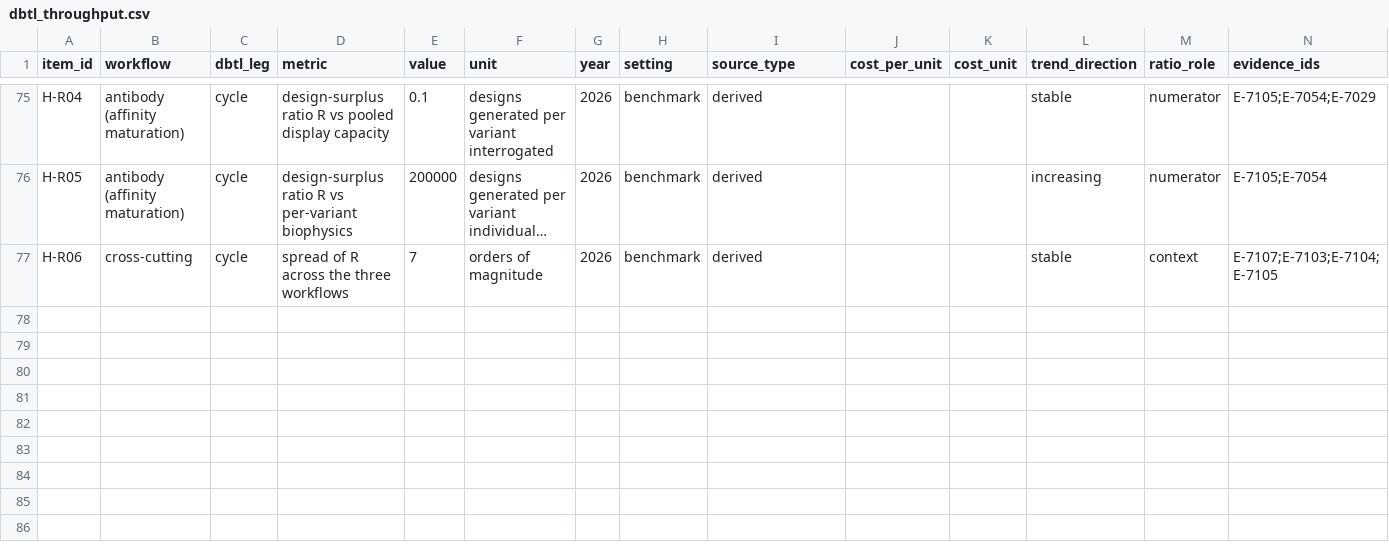
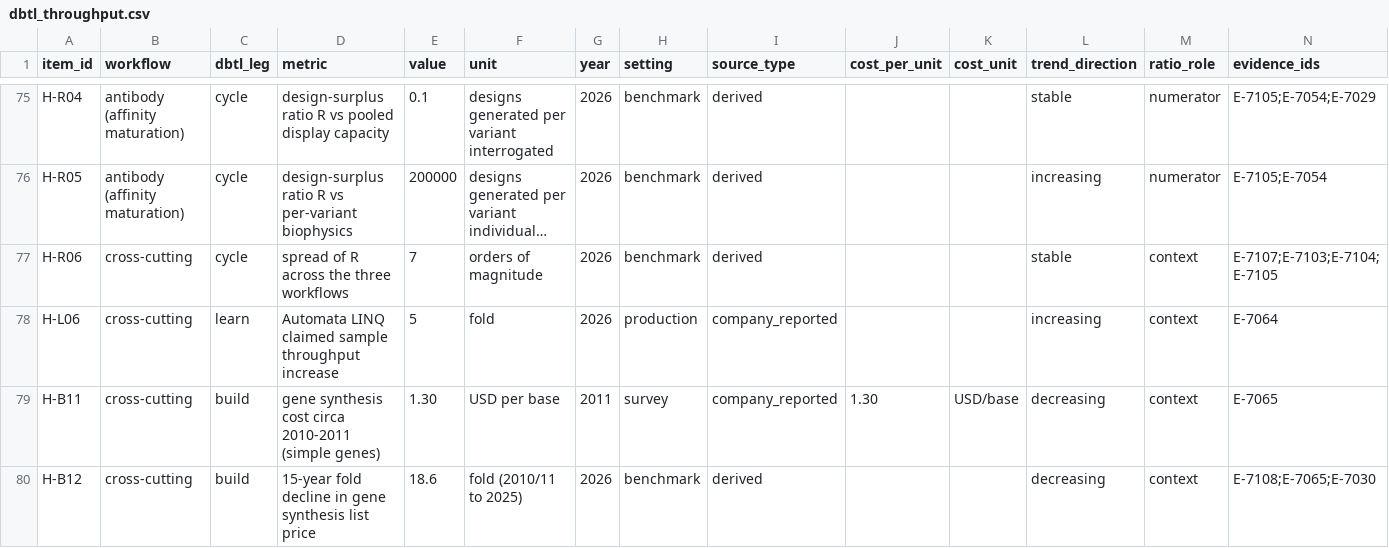
Before and after one commit to claudelgchem-rgb/Claude.lgchem_CHA_Preclinical_clinical, a CSV file: RLSX/data/dbtl_throughput.csv, drawn as a sheet; only a part is shown, gaps mark what is left out; long unchanged cells end in …; rows hold the shown columns only; the diff names each change by its address in the sheet, - before the commit and + after, or states it on an @@ line.

```diff
--- a/RLSX/data/dbtl_throughput.csv
+++ b/RLSX/data/dbtl_throughput.csv
+row 78: H-L06 | cross-cutting | learn | Automata LINQ claimed sample throughput increase | 5 | fold | 2026 | production | company_reported |  |  | increasing | context | E-7064
+row 79: H-B11 | cross-cutting | build | gene synthesis cost circa 2010-2011 (simple genes) | 1.30 | USD per base | 2011 | survey | company_reported | 1.30 | USD/base | decreasing | context | E-7065
+row 80: H-B12 | cross-cutting | build | 15-year fold decline in gene synthesis list price | 18.6 | fold (2010/11 to 2025) | 2026 | benchmark | derived |  |  | decreasing | context | E-7108;E-7065;E-7030
```
Also changed, not shown: 5 other files.
